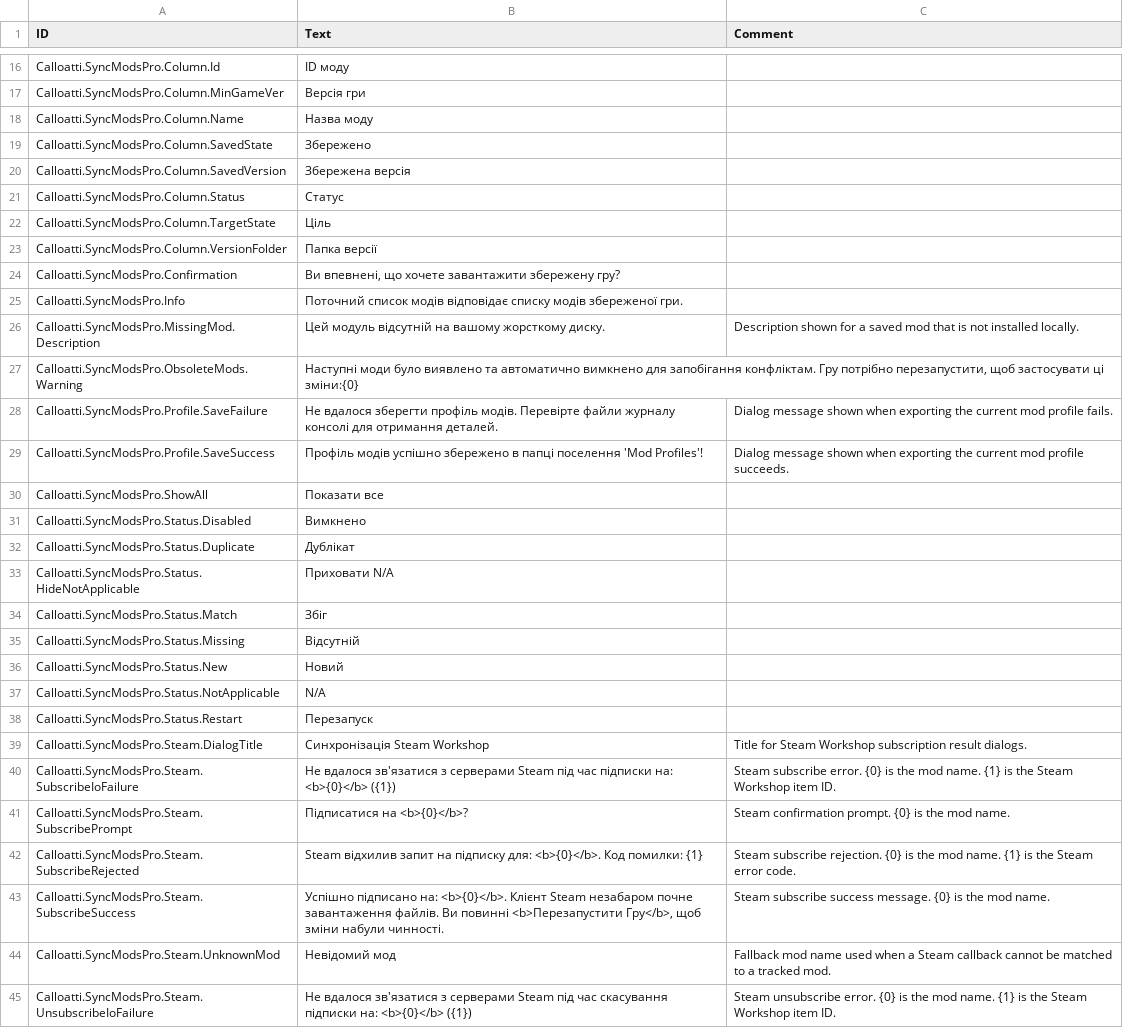
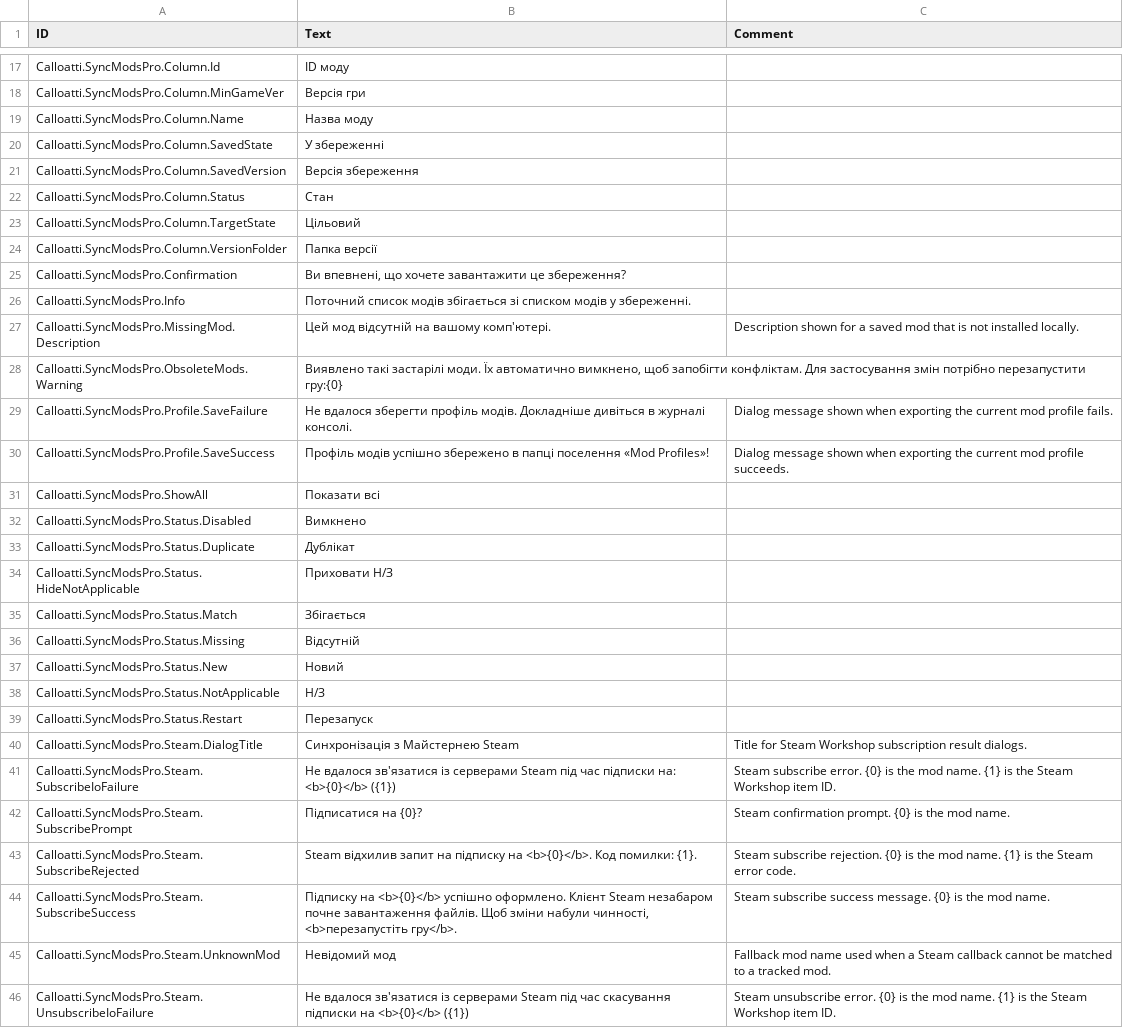
Before and after one commit to calloatti/Sync-Mods-Pro, a CSV file: Version-1.0/Localizations/ukUA.csv, drawn as a sheet; only a part is shown, gaps mark what is left out; the diff covers the shown part only.

```diff
--- a/Version-1.0/Localizations/ukUA.csv
+++ b/Version-1.0/Localizations/ukUA.csv
@@ -19,4 +20,4 @@ Calloatti.SyncModsPro.Column.Name,"Назва моду",
-Calloatti.SyncModsPro.Column.SavedState,"Збережено",
-Calloatti.SyncModsPro.Column.SavedVersion,"Збережена версія",
-Calloatti.SyncModsPro.Column.Status,"Статус",
-Calloatti.SyncModsPro.Column.TargetState,"Ціль",
+Calloatti.SyncModsPro.Column.SavedState,У збереженні,
+Calloatti.SyncModsPro.Column.SavedVersion,Версія збереження,
+Calloatti.SyncModsPro.Column.Status,Стан,
+Calloatti.SyncModsPro.Column.TargetState,Цільовий,
@@ -24,7 +25,7 @@ Calloatti.SyncModsPro.Column.VersionFolder,"Папка версії",
-Calloatti.SyncModsPro.Confirmation,"Ви впевнені, що хочете завантажити збережену гру?",
-Calloatti.SyncModsPro.Info,"Поточний список модів відповідає списку модів збереженої гри.",
-Calloatti.SyncModsPro.MissingMod.Description,"Цей модуль відсутній на вашому жорсткому диску.","Description shown for a saved mod that is not installed locally."
-Calloatti.SyncModsPro.ObsoleteMods.Warning,"Наступні моди було виявлено та автоматично вимкнено для запобігання конфліктам. Гру потрібно перезапустити, щоб застосувати ці зміни:{0}",
-Calloatti.SyncModsPro.Profile.SaveFailure,"Не вдалося зберегти профіль модів. Перевірте файли журналу консолі для отримання деталей.","Dialog message shown when exporting the current mod profile fails."
-Calloatti.SyncModsPro.Profile.SaveSuccess,"Профіль модів успішно збережено в папці поселення 'Mod Profiles'!","Dialog message shown when exporting the current mod profile succeeds."
-Calloatti.SyncModsPro.ShowAll,"Показати все",
+Calloatti.SyncModsPro.Confirmation,"Ви впевнені, що хочете завантажити це збереження?",
+Calloatti.SyncModsPro.Info,"Поточний список модів збігається зі списком модів у збереженні.",
+Calloatti.SyncModsPro.MissingMod.Description,"Цей мод відсутній на вашому комп'ютері.","Description shown for a saved mod that is not installed locally."
+Calloatti.SyncModsPro.ObsoleteMods.Warning,"Виявлено такі застарілі моди. Їх автоматично вимкнено, щоб запобігти конфліктам. Для застосування змін потрібно перезапустити гру:{0}",
+Calloatti.SyncModsPro.Profile.SaveFailure,"Не вдалося зберегти профіль модів. Докладніше дивіться в журналі консолі.","Dialog message shown when exporting the current mod profile fails."
+Calloatti.SyncModsPro.Profile.SaveSuccess,"Профіль модів успішно збережено в папці поселення «Mod Profiles»!","Dialog message shown when exporting the current mod profile succeeds."
+Calloatti.SyncModsPro.ShowAll,Показати всі,
@@ -33,2 +34,2 @@ Calloatti.SyncModsPro.Status.Duplicate,"Дублікат",
-Calloatti.SyncModsPro.Status.HideNotApplicable,"Приховати N/A",
-Calloatti.SyncModsPro.Status.Match,"Збіг",
+Calloatti.SyncModsPro.Status.HideNotApplicable,"Приховати Н/З",
+Calloatti.SyncModsPro.Status.Match,Збігається,
@@ -37 +38 @@ Calloatti.SyncModsPro.Status.New,"Новий",
-Calloatti.SyncModsPro.Status.NotApplicable,"N/A",
+Calloatti.SyncModsPro.Status.NotApplicable,"Н/З",
@@ -39,7 +40,7 @@ Calloatti.SyncModsPro.Status.Restart,"Перезапуск",
-Calloatti.SyncModsPro.Steam.DialogTitle,"Синхронізація Steam Workshop","Title for Steam Workshop subscription result dialogs."
-Calloatti.SyncModsPro.Steam.SubscribeIoFailure,"Не вдалося зв'язатися з серверами Steam під час підписки на: <b>{0}</b> ({1})","Steam subscribe error. {0} is the mod name. {1} is the Steam Workshop item ID."
-Calloatti.SyncModsPro.Steam.SubscribePrompt,"Підписатися на <b>{0}</b>?","Steam confirmation prompt. {0} is the mod name."
-Calloatti.SyncModsPro.Steam.SubscribeRejected,"Steam відхилив запит на підписку для: <b>{0}</b>. Код помилки: {1}","Steam subscribe rejection. {0} is the mod name. {1} is the Steam error code."
-Calloatti.SyncModsPro.Steam.SubscribeSuccess,"Успішно підписано на: <b>{0}</b>. Клієнт Steam незабаром почне завантаження файлів. Ви повинні <b>Перезапустити Гру</b>, щоб зміни набули чинності.","Steam subscribe success message. {0} is the mod name."
+Calloatti.SyncModsPro.Steam.DialogTitle,"Синхронізація з Майстернею Steam","Title for Steam Workshop subscription result dialogs."
+Calloatti.SyncModsPro.Steam.SubscribeIoFailure,"Не вдалося зв'язатися із серверами Steam під час підписки на: <b>{0}</b> ({1})","Steam subscribe error. {0} is the mod name. {1} is the Steam Workshop item ID."
+Calloatti.SyncModsPro.Steam.SubscribePrompt,"Підписатися на {0}?","Steam confirmation prompt. {0} is the mod name."
+Calloatti.SyncModsPro.Steam.SubscribeRejected,"Steam відхилив запит на підписку на <b>{0}</b>. Код помилки: {1}.","Steam subscribe rejection. {0} is the mod name. {1} is the Steam error code."
+Calloatti.SyncModsPro.Steam.SubscribeSuccess,"Підписку на <b>{0}</b> успішно оформлено. Клієнт Steam незабаром почне завантаження файлів. Щоб зміни набули чинності, <b>перезапустіть гру</b>.","Steam subscribe success message. {0} is the mod name."
 Calloatti.SyncModsPro.Steam.UnknownMod,"Невідомий мод","Fallback mod name used when a Steam callback cannot be matched to a tracked mod."
-Calloatti.SyncModsPro.Steam.UnsubscribeIoFailure,"Не вдалося зв'язатися з серверами Steam під час скасування підписки на: <b>{0}</b> ({1})","Steam unsubscribe error. {0} is the mod name. {1} is the Steam Workshop item ID."
+Calloatti.SyncModsPro.Steam.UnsubscribeIoFailure,"Не вдалося зв'язатися із серверами Steam під час скасування підписки на <b>{0}</b> ({1})","Steam unsubscribe error. {0} is the mod name. {1} is the Steam Workshop item ID."
```
Also changed, not shown: 9 added rows and 17 edited cells elsewhere in this file, Version-1.0/Localizations/frFR.csv, Version-1.0/Localizations/itIT.csv, 21 other files.
